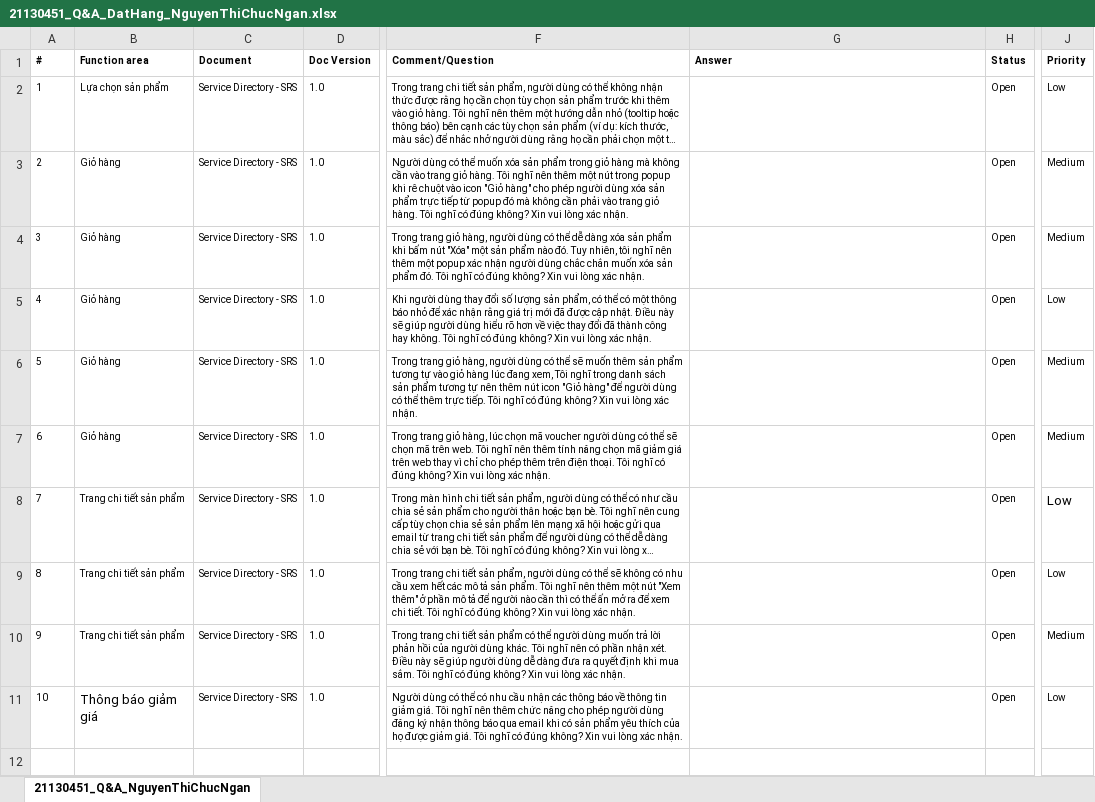
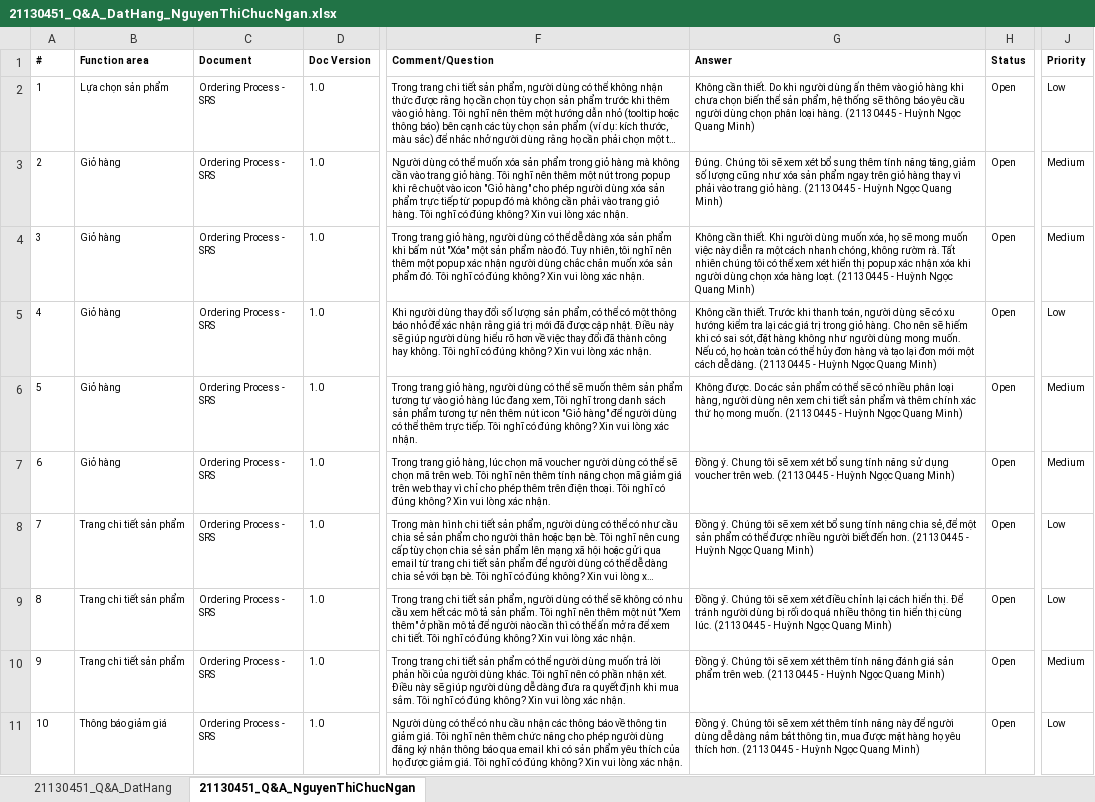
Before and after one commit to NHADuong290803/Software_Testing, an Excel workbook: 21130451_Q&A_DatHang_NguyenThiChucNgan.xlsx, sheet 21130451_Q&A_NguyenThiChucNgan, drawn as a sheet; only a part is shown, gaps mark what is left out; long unchanged cells end in …; values as stored, in another font and other column widths than the file's, no borders; the diff names each change by its address in the sheet, - before the commit and + after, or states it on an @@ line.

```diff
--- a/21130451_Q&A_DatHang_NguyenThiChucNgan.xlsx (sheet 21130451_Q&A_NguyenThiChucNgan)
+++ b/21130451_Q&A_DatHang_NguyenThiChucNgan.xlsx (sheet 21130451_Q&A_NguyenThiChucNgan)
+sheet tab: 21130451_Q&A_DatHang
-C2:C11 (Document): Service Directory - SRS
+C2:C11 (Document): Ordering Process - SRS
-G2 (Answer): (empty)
+G2 (Answer): Không cần thiết. Do khi người dùng ấn thêm vào giỏ hàng khi chưa chọn biến thể sản phẩm, hệ thống sẽ thông báo yêu cầu người dùng chọn phân loại hàng. (21130445 - Huỳnh Ngọc Quang Minh)
-G3 (Answer): (empty)
+G3 (Answer): Đúng. Chúng tôi sẽ xem xét bổ sung thêm tính năng tăng, giảm số lượng cũng như xóa sản phẩm ngay trên giỏ hàng thay vì phải vào trang giỏ hàng. (21130445 - Huỳnh Ngọc Quang Minh)
-G4 (Answer): (empty)
+G4 (Answer): Không cần thiết. Khi người dùng muốn xóa, họ sẽ mong muốn việc này diễn ra một cách nhanh chóng, không rườm rà. Tất nhiên chúng tôi có thể xem xét hiển thị popup xác nhận xóa khi người dùng chọn xóa hàng loạt. (21130445 - Huỳnh Ngọc Quang Minh)
-G5 (Answer): (empty)
+G5 (Answer): Không cần thiết. Trước khi thanh toán, người dùng sẽ có xu hướng kiểm tra lại các giá trị trong giỏ hàng. Cho nên sẽ hiếm khi có sai sót, đặt hàng không như người dùng mong muốn. Nếu có, họ hoàn toàn có thể hủy đơn hàng và tạo lại đơn mới một cách dễ dàng. (21130445 - Huỳnh Ngọc Quang Minh)
-G6 (Answer): (empty)
+G6 (Answer): Không được. Do các sản phẩm có thể sẽ có nhiều phân loại hàng, người dùng nên xem chi tiết sản phẩm và thêm chính xác thứ họ mong muốn. (21130445 - Huỳnh Ngọc Quang Minh)
-G7 (Answer): (empty)
+G7 (Answer): Đồng ý. Chung tôi sẽ xem xét bổ sung tính năng sử dụng voucher trên web. (21130445 - Huỳnh Ngọc Quang Minh)
-G8 (Answer): (empty)
+G8 (Answer): Đồng ý. Chúng tôi sẽ xem xét bổ sung tính năng chia sẻ, để một sản phẩm có thể được nhiều người biết đến hơn. (21130445 - Huỳnh Ngọc Quang Minh)
@@ J8 text size: smaller @@
-G9 (Answer): (empty)
+G9 (Answer): Đồng ý. Chúng tôi sẽ xem xét điều chỉnh lại cách hiển thị. Để tránh người dùng bị rối do quá nhiều thông tin hiển thị cùng lúc. (21130445 - Huỳnh Ngọc Quang Minh)
-G10 (Answer): (empty)
+G10 (Answer): Đồng ý. Chúng tôi sẽ xem xét thêm tính năng đánh giá sản phẩm trên web. (21130445 - Huỳnh Ngọc Quang Minh)
@@ B11 text size: smaller @@
-G11 (Answer): (empty)
+G11 (Answer): Đồng ý. Chúng tôi sẽ xem xét thêm tính năng này để người dùng dễ dàng nắm bắt thông tin, mua được mặt hàng họ yêu thích hơn. (21130445 - Huỳnh Ngọc Quang Minh)
```
Also changed, not shown: 3 other files.
